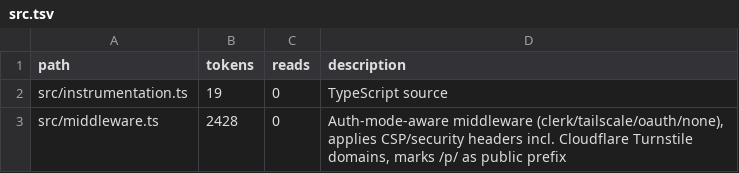
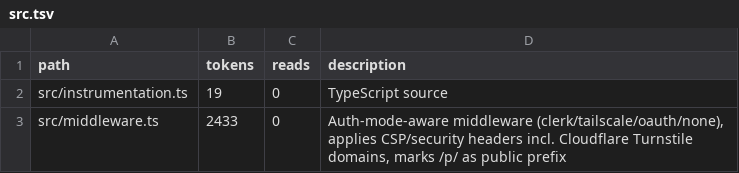
Before and after one commit to tdiderich/curata, a TSV file: .kazam/ctx/anatomy/src.tsv, drawn as a sheet.

```diff
--- a/.kazam/ctx/anatomy/src.tsv
+++ b/.kazam/ctx/anatomy/src.tsv
@@ -2,2 +2,2 @@ path	tokens	reads	description
 src/instrumentation.ts	19	0	TypeScript source
-src/middleware.ts	2428	0	Auth-mode-aware middleware (clerk/tailscale/oauth/none), applies CSP/security headers incl. Cloudflare Turnstile domains, marks /p/ as public prefix
+src/middleware.ts	2433	0	Auth-mode-aware middleware (clerk/tailscale/oauth/none), applies CSP/security headers incl. Cloudflare Turnstile domains, marks /p/ as public prefix
```
Also changed, not shown: .kazam/ctx/anatomy/src--lib.tsv, .kazam/ctx/anatomy/tests.tsv, 22 other files.
